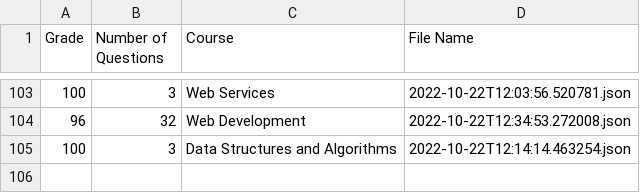
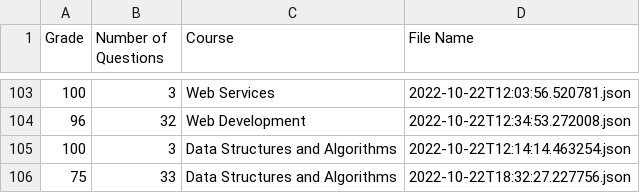
Before and after one commit to fbhdev/study-scripts-fall-2022, a CSV file: records/records.csv, drawn as a sheet; only a part is shown, gaps mark what is left out; the diff names each change by its address in the sheet, - before the commit and + after, or states it on an @@ line.

```diff
--- a/records/records.csv
+++ b/records/records.csv
+row 106: 75 | 33 | Data Structures and Algorithms | 2022-10-22T18:32:27.227756.json
```
Also changed, not shown: 4 other files.
